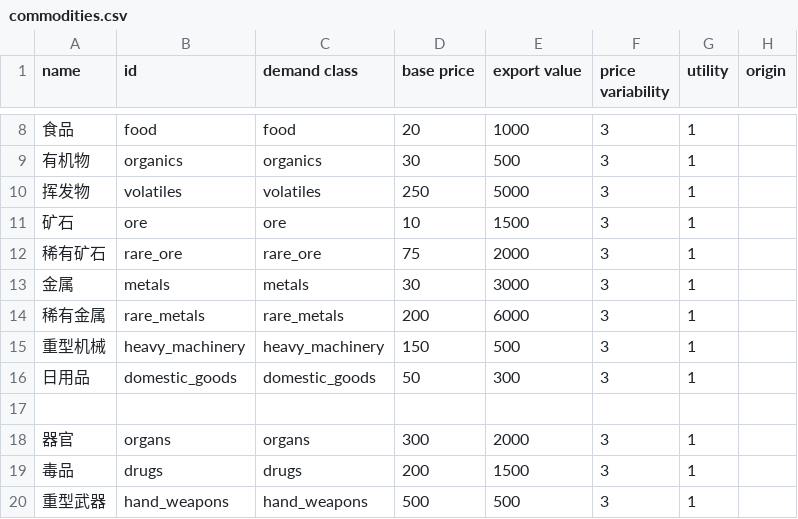
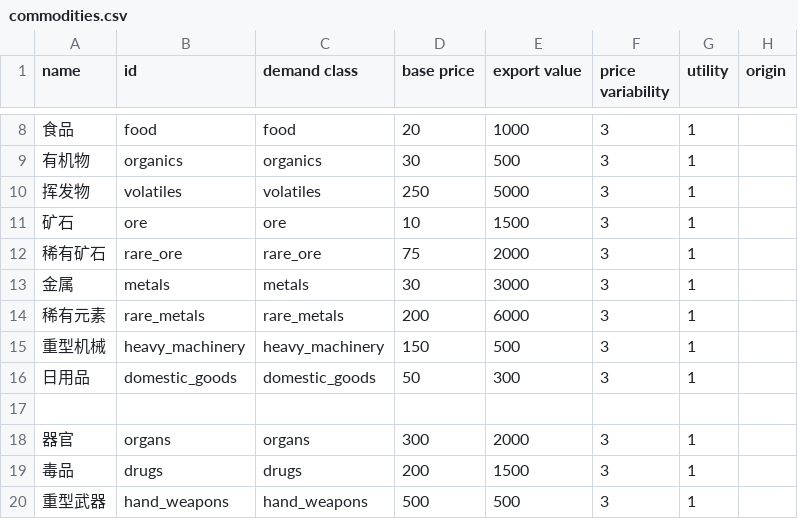
Before and after one commit to TruthOriginem/Starsector-Localization-CN, a CSV file: localization/data/campaign/commodities.csv, drawn as a sheet; only a part is shown, gaps mark what is left out; the diff names each change by its address in the sheet, - before the commit and + after, or states it on an @@ line.

```diff
--- a/localization/data/campaign/commodities.csv
+++ b/localization/data/campaign/commodities.csv
-A14 (name): 稀有金属
+A14 (name): 稀有元素
```
Also changed, not shown: localization/data/campaign/abilities.csv, localization/data/campaign/special_items.csv, 6 other files.
